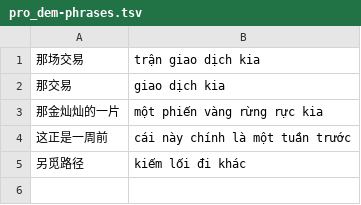
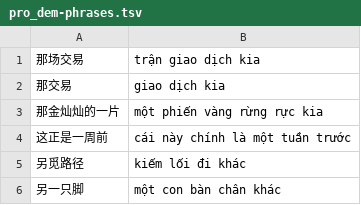
Before and after one commit to n-pn/chivi, a TSV file: var/tlspecs/pro_dem-phrases.tsv, drawn as a sheet.

```diff
--- a/var/tlspecs/pro_dem-phrases.tsv
+++ b/var/tlspecs/pro_dem-phrases.tsv
@@ -5 +5,2 @@
 另觅路径	kiếm lối đi khác
+另一只脚	một con bàn chân khác
```
Also changed, not shown: var/vpdicts/cvmtl/quanti-nouns.tsv, 1 other file.
